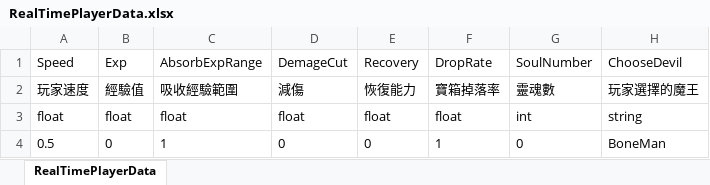
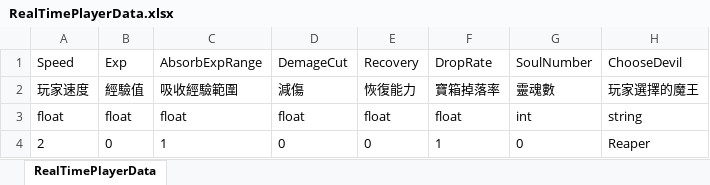
Before and after one commit to andy091045/Toydea_Mission4_Survivors, an Excel workbook: MySurvivorsGame/Assets/StreamingAssets/RealTimePlayerData.xlsx, sheet RealTimePlayerData, drawn as a sheet; values as stored, in another font and other column widths than the file's, no borders; the diff names each change by its address in the sheet, - before the commit and + after, or states it on an @@ line.

```diff
--- a/MySurvivorsGame/Assets/StreamingAssets/RealTimePlayerData.xlsx (sheet RealTimePlayerData)
+++ b/MySurvivorsGame/Assets/StreamingAssets/RealTimePlayerData.xlsx (sheet RealTimePlayerData)
-A4: 0.5
+A4: 2
-H4: BoneMan
+H4: Reaper
```
Also changed, not shown: MySurvivorsGame/Assets/StreamingAssets/TestsData/Test.xlsx, 45 other files.
